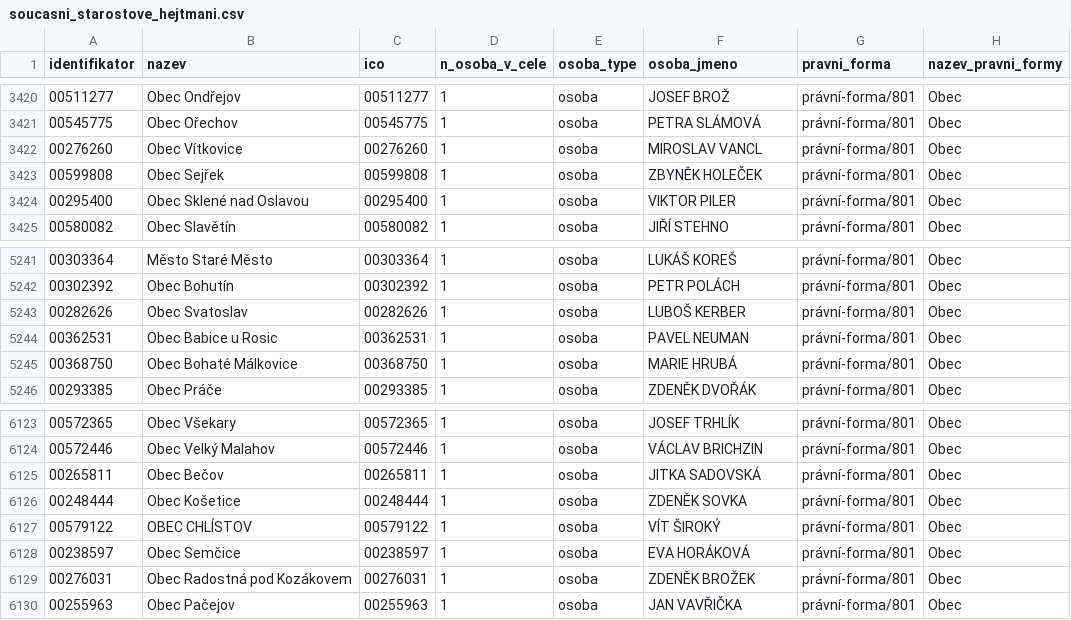
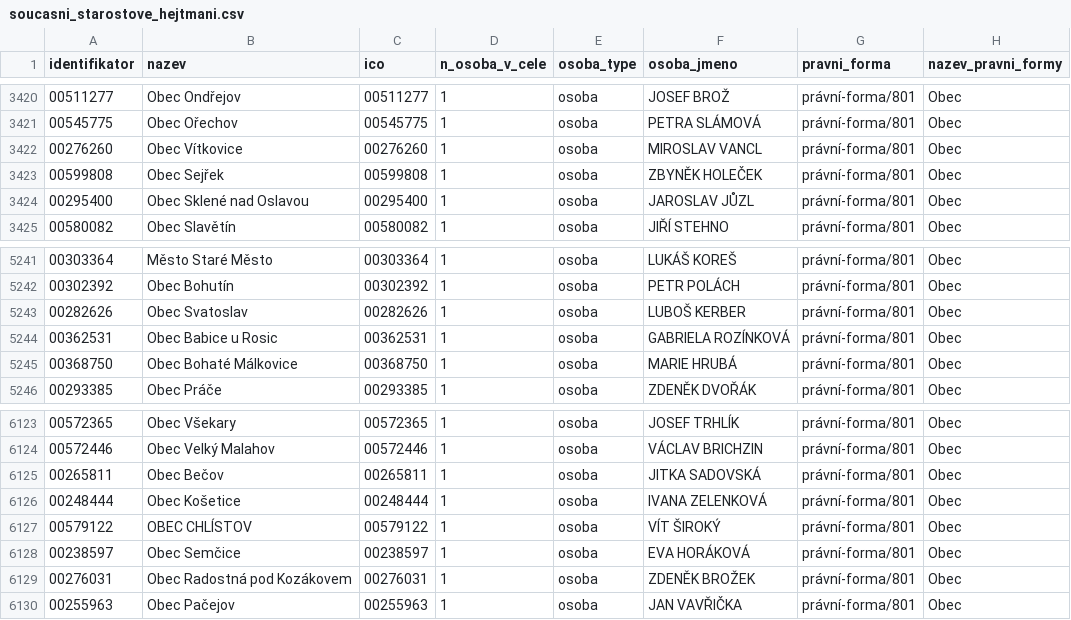
Before and after one commit to skvrnami/mayors2, a CSV file: output/soucasni_starostove_hejtmani.csv, drawn as a sheet; only a part is shown, gaps mark what is left out; the diff covers the shown part only.

```diff
--- a/output/soucasni_starostove_hejtmani.csv
+++ b/output/soucasni_starostove_hejtmani.csv
@@ -3423,3 +3423,3 @@
 "00599808","Obec Sejřek","00599808",1,"osoba","ZBYNĚK HOLEČEK","právní-forma/801","Obec"
-"00295400","Obec Sklené nad Oslavou","00295400",1,"osoba","VIKTOR PILER","právní-forma/801","Obec"
+"00295400","Obec Sklené nad Oslavou","00295400",1,"osoba","JAROSLAV JŮZL","právní-forma/801","Obec"
 "00580082","Obec Slavětín","00580082",1,"osoba","JIŘÍ STEHNO","právní-forma/801","Obec"
@@ -5243,3 +5243,3 @@
 "00282626","Obec Svatoslav","00282626",1,"osoba","LUBOŠ KERBER","právní-forma/801","Obec"
-"00362531","Obec Babice u Rosic","00362531",1,"osoba","PAVEL NEUMAN","právní-forma/801","Obec"
+"00362531","Obec Babice u Rosic","00362531",1,"osoba","GABRIELA ROZÍNKOVÁ","právní-forma/801","Obec"
 "00368750","Obec Bohaté Málkovice","00368750",1,"osoba","MARIE HRUBÁ","právní-forma/801","Obec"
@@ -6125,3 +6125,3 @@
 "00265811","Obec Bečov","00265811",1,"osoba","JITKA SADOVSKÁ","právní-forma/801","Obec"
-"00248444","Obec Košetice","00248444",1,"osoba","ZDENĚK SOVKA","právní-forma/801","Obec"
+"00248444","Obec Košetice","00248444",1,"osoba","IVANA ZELENKOVÁ","právní-forma/801","Obec"
 "00579122","OBEC CHLÍSTOV","00579122",1,"osoba","VÍT ŠIROKÝ","právní-forma/801","Obec"
```
Also changed, not shown: 7 edited cells elsewhere in this file, 2 other files.
